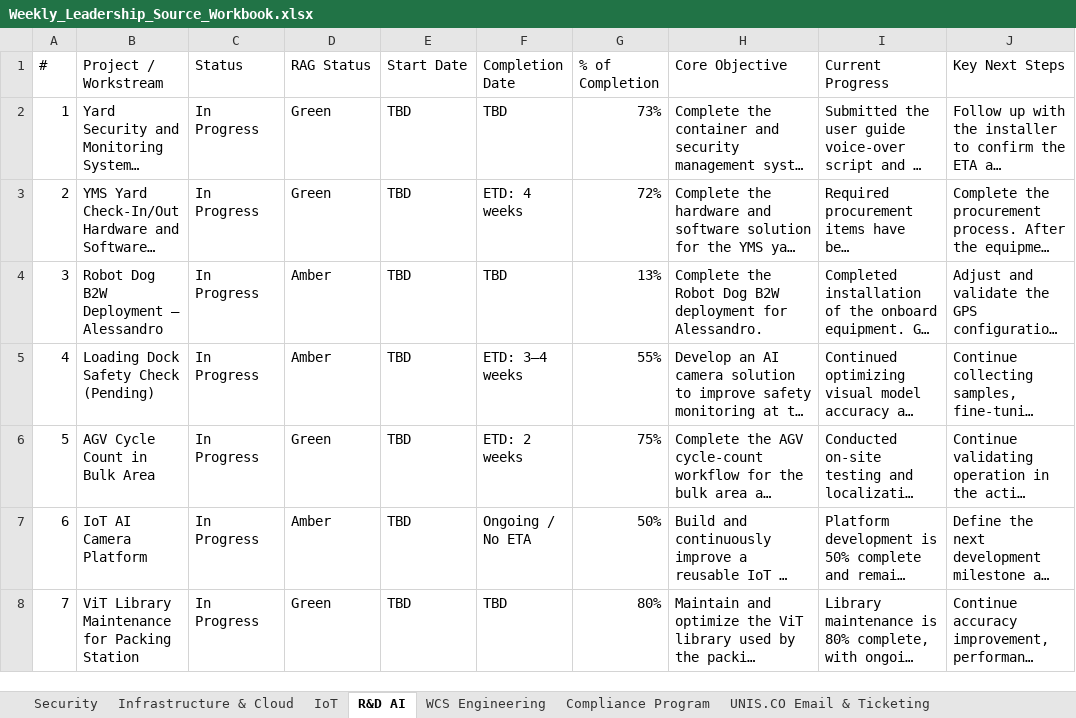
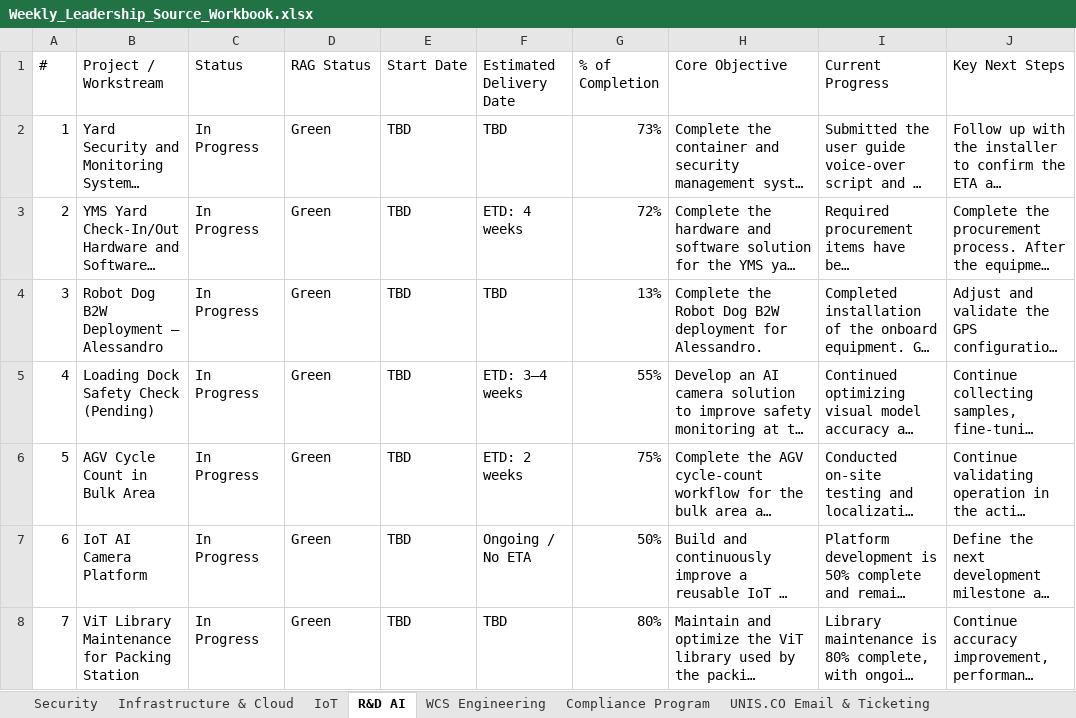
Before and after one commit to esaonc-ai/it-leadership-dashboard, an Excel workbook: Weekly_Leadership_Source_Workbook.xlsx, sheet R&D AI, drawn as a sheet; only a part is shown; long unchanged cells end in …; values as stored, in another font and other column widths than the file's, no cell formats; conditional formats and table styles not drawn; the diff names each change by its address in the sheet, - before the commit and + after, or states it on an @@ line.

Commit message:
Refresh 12 October weekly portfolio; include 128 records, normalized IoT, delivery dates and verified controls

```diff
--- a/Weekly_Leadership_Source_Workbook.xlsx (sheet R&D AI)
+++ b/Weekly_Leadership_Source_Workbook.xlsx (sheet R&D AI)
-F1: Completion Date
+F1: Estimated Delivery Date
-D4:D5 (RAG Status): Amber
+D4:D5 (RAG Status): Green
-D7 (RAG Status): Amber
+D7 (RAG Status): Green
```
Also changed, not shown: sheet Infrastructure & Cloud, sheet UNIS ITEM- eHub integration, sheet Compliance Program, sheet IoT, sheet Security, sheet UNIS.CO Email & Ticketing, 1 more sheet, cell formats, 7 other files.
